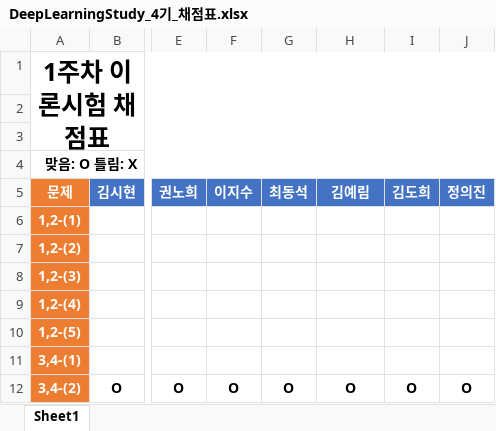
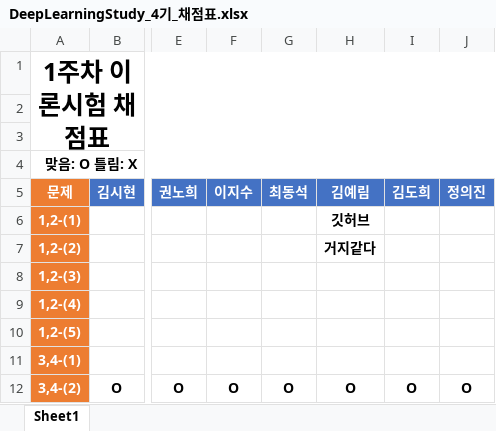
Before and after one commit to rimye/wecandoit, an Excel workbook: DeepLearningStudy_4기_채점표.xlsx, sheet Sheet1, drawn as a sheet; only a part is shown, gaps mark what is left out; values as stored, in another font and other column widths than the file's, no borders; the diff names each change by its address in the sheet, - before the commit and + after, or states it on an @@ line.

Commit message:
1127

```diff
--- a/DeepLearningStudy_4기_채점표.xlsx (sheet Sheet1)
+++ b/DeepLearningStudy_4기_채점표.xlsx (sheet Sheet1)
-H6 (김예림): (empty)
+H6 (김예림): 깃허브
-H7 (김예림): (empty)
+H7 (김예림): 거지같다
```
